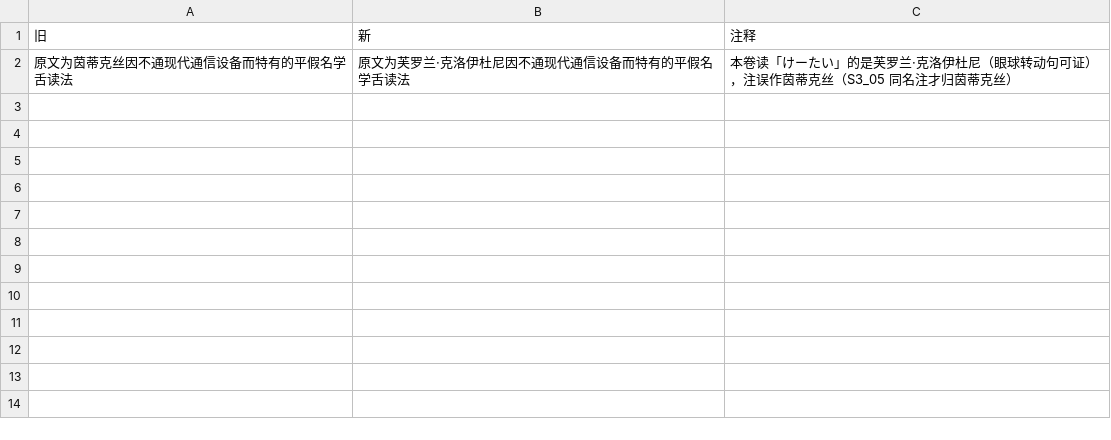
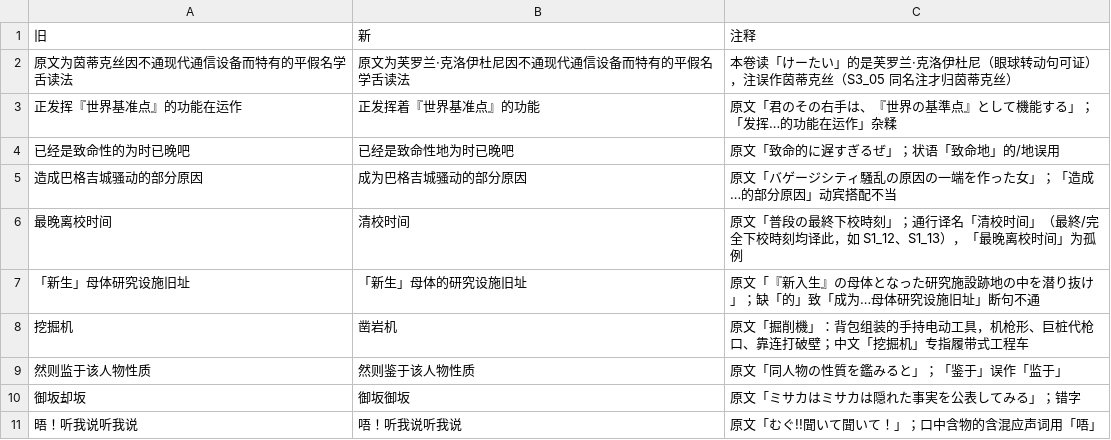
Before and after one commit to CCXXXI/index-Y, a TSV file: rules/【S2_05】新约 某魔法的禁书目录 05.tsv, drawn as a sheet; the diff names each change by its address in the sheet, - before the commit and + after, or states it on an @@ line.

Commit message:
fix: 校正 S2_05 阅读校对 9 条
- 正发挥『世界基准点』的功能在运作→正发挥着『世界基准点』的功能（『世界の基準点』として機能する；杂糅）
- 致命性的为时已晚→致命性地为时已晚（致命的に遅すぎる；的/地）
- 造成巴格吉城骚动的部分原因→成为巴格吉城骚动的部分原因（原因の一端を作った；搭配不当）
- 最晚离校时间→清校时间（最終下校時刻；统一通行译名，S1_12/S1_13 同词同译）
- 「新生」母体研究设施旧址→「新生」母体的研究设施旧址（母体となった研究施設跡地；缺「的」）
- 挖掘机→凿岩机 26 处（掘削機：手持电动工具、桩代枪口、连打破壁，非工程车辆）
- 监于→鉴于（性質を鑑みると）
- 御坂却坂→御坂御坂（ミサカはミサカは）
- 晤！→唔！（むぐ!!）

```diff
--- a/rules/【S2_05】新约 某魔法的禁书目录 05.tsv
+++ b/rules/【S2_05】新约 某魔法的禁书目录 05.tsv
+row 3: 正发挥『世界基准点』的功能在运作 | 正发挥着『世界基准点』的功能 | 原文「君のその右手は、『世界の基準点』として機能する」；「发挥…的功能在运作」杂糅
+row 4: 已经是致命性的为时已晚吧 | 已经是致命性地为时已晚吧 | 原文「致命的に遅すぎるぜ」；状语「致命地」的/地误用
+row 5: 造成巴格吉城骚动的部分原因 | 成为巴格吉城骚动的部分原因 | 原文「バゲージシティ騒乱の原因の一端を作った女」；「造成…的部分原因」动宾搭配不当
+row 6: 最晚离校时间 | 清校时间 | 原文「普段の最終下校時刻」；通行译名「清校时间」（最終/完全下校時刻均译此，如 S1_12、S1_13），「最晚离校时间」为孤例
+row 7: 「新生」母体研究设施旧址 | 「新生」母体的研究设施旧址 | 原文「『新入生』の母体となった研究施設跡地の中を潜り抜け」；缺「的」致「成为…母体研究设施旧址」断句不通
+row 8: 挖掘机 | 凿岩机 | 原文「掘削機」：背包组装的手持电动工具，机枪形、巨桩代枪口、靠连打破壁；中文「挖掘机」专指履带式工程车
+row 9: 然则监于该人物性质 | 然则鉴于该人物性质 | 原文「同人物の性質を鑑みると」；「鉴于」误作「监于」
+row 10: 御坂却坂 | 御坂御坂 | 原文「ミサカはミサカは隠れた事実を公表してみる」；错字
+row 11: 晤！听我说听我说 | 唔！听我说听我说 | 原文「むぐ!!聞いて聞いて！」；口中含物的含混应声词用「唔」
```
Also changed, not shown: 6 other files.
